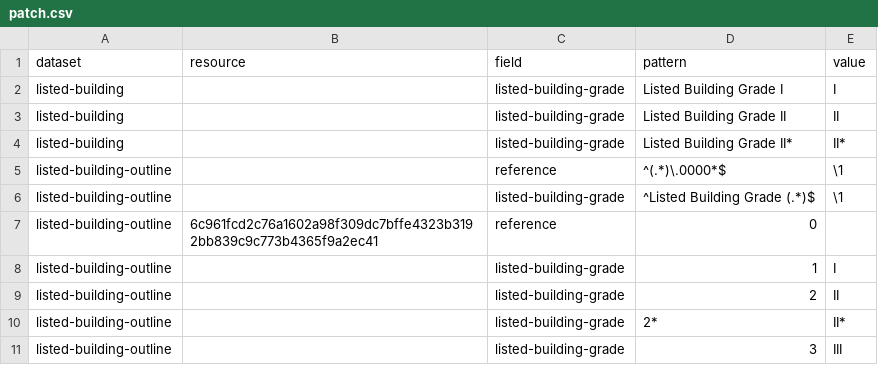
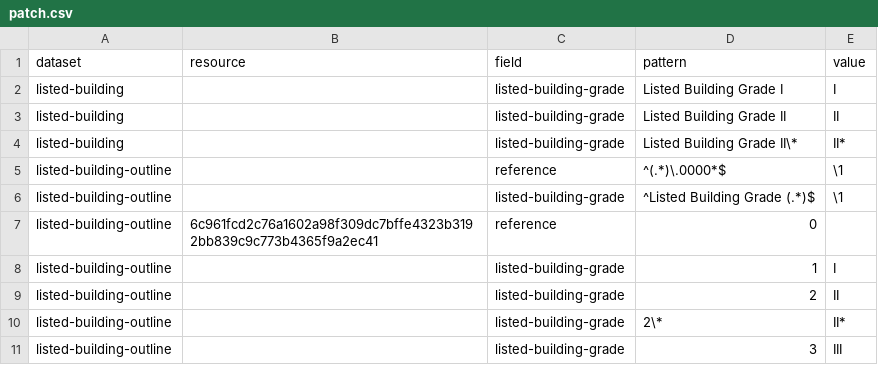
Before and after one commit to digital-land/listed-building-collection, a CSV file: pipeline/patch.csv, drawn as a sheet.

Commit message:
Removed wildcard from II* patterns

```diff
--- a/pipeline/patch.csv
+++ b/pipeline/patch.csv
@@ -3,3 +3,3 @@ listed-building,,listed-building-grade,Listed Building Grade I,I
 listed-building,,listed-building-grade,Listed Building Grade II,II
-listed-building,,listed-building-grade,Listed Building Grade II*,II*
+listed-building,,listed-building-grade,Listed Building Grade II\*,II*
 listed-building-outline,,reference,^(.*)\.0000*$,\1
@@ -9,3 +9,3 @@ listed-building-outline,,listed-building-grade,1,I
 listed-building-outline,,listed-building-grade,2,II
-listed-building-outline,,listed-building-grade,2*,II*
+listed-building-outline,,listed-building-grade,2\*,II*
 listed-building-outline,,listed-building-grade,3,III
```
